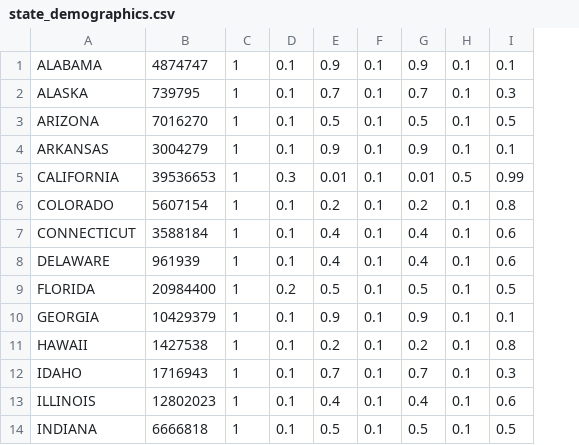
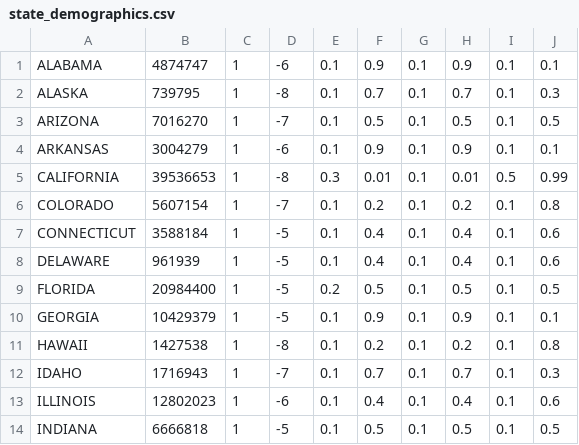
Before and after one commit to JosephCatrambone/DebateSimulator2016, a CSV file: core/assets/state_demographics.csv, drawn as a sheet; only a part is shown; the diff names each change by its address in the sheet, - before the commit and + after, or states it on an @@ line.

Commit message:
Add text feed to control the display of text.  Update states to include the time zones so we can show them in order at the end.

```diff
--- a/core/assets/state_demographics.csv
+++ b/core/assets/state_demographics.csv
+column D, rows 1-14: -6 | -8 | -7 | -6 | -8 | -7 | -5 | -5 | -5 | -5 | -8 | -7 | -6 | -5
```
Also changed, not shown: 4 other files.
